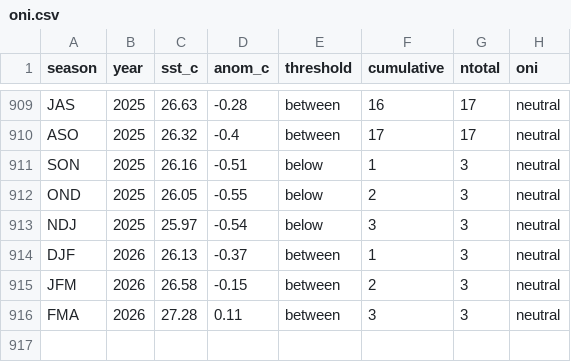
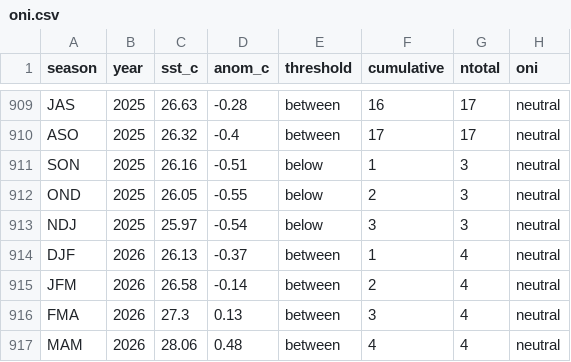
Before and after one commit to ahuang11/ninodata, a CSV file: oni.csv, drawn as a sheet; only a part is shown, gaps mark what is left out.

```diff
--- a/oni.csv
+++ b/oni.csv
@@ -913,4 +913,5 @@ OND,2025,26.05,-0.55,below,2,3,neutral
 NDJ,2025,25.97,-0.54,below,3,3,neutral
-DJF,2026,26.13,-0.37,between,1,3,neutral
-JFM,2026,26.58,-0.15,between,2,3,neutral
-FMA,2026,27.28,0.11,between,3,3,neutral
+DJF,2026,26.13,-0.37,between,1,4,neutral
+JFM,2026,26.58,-0.14,between,2,4,neutral
+FMA,2026,27.3,0.13,between,3,4,neutral
+MAM,2026,28.06,0.48,between,4,4,neutral
```
Also changed, not shown: nino_ml.csv, oni_cpc_table.csv.
